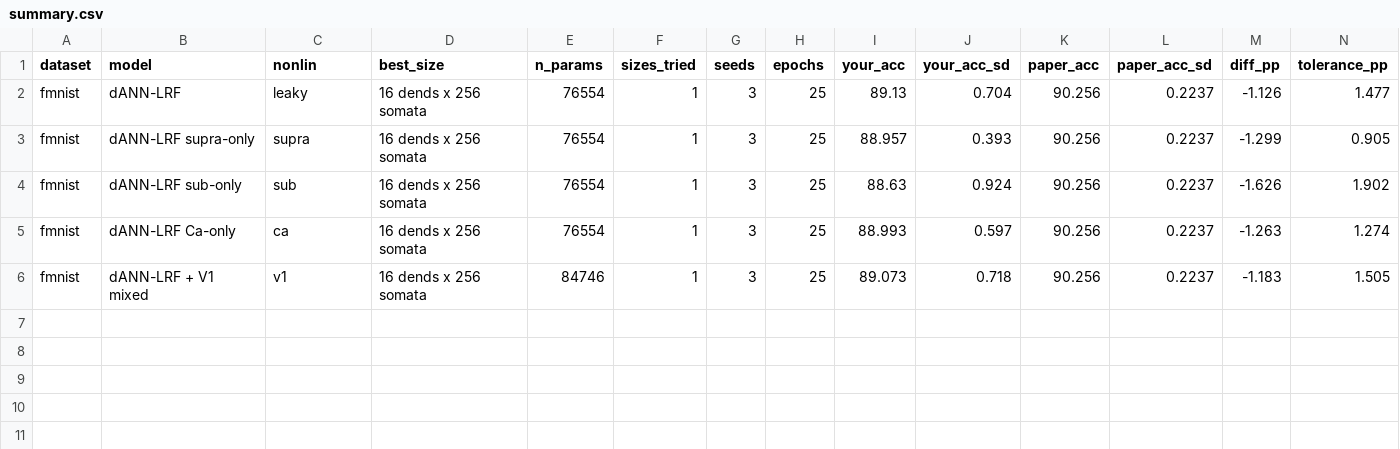
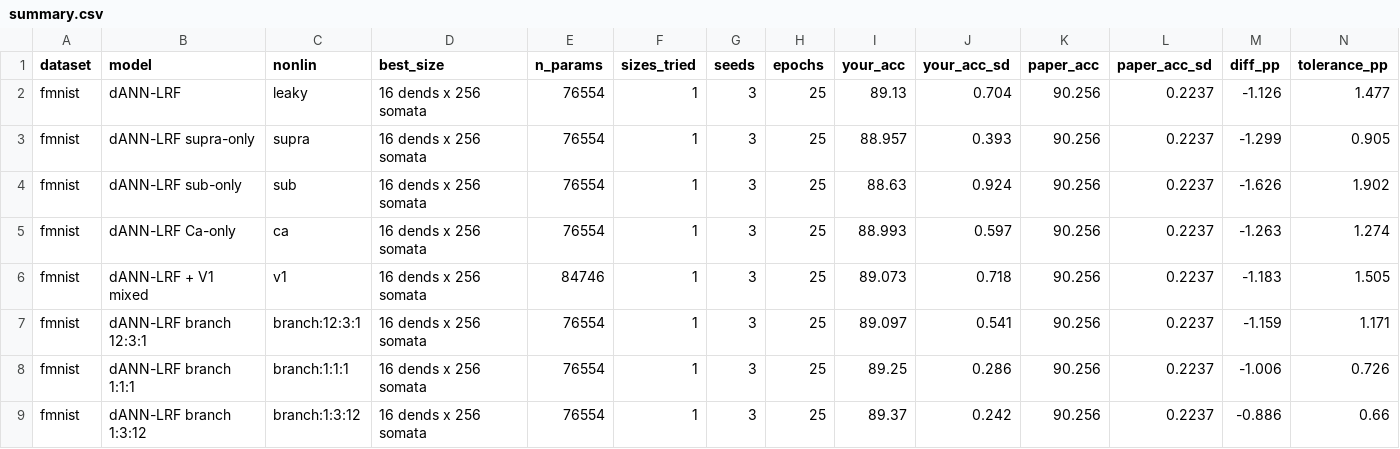
Before and after one commit to HillaryKchao/NEU231_Final_Project, a CSV file: figures/control1/summary.csv, drawn as a sheet; only a part is shown; rows hold the shown columns only; the diff names each change by its address in the sheet, - before the commit and + after, or states it on an @@ line.

Commit message:
per-dendrite nonlinearity ratios (branch mode) and ratio sweep results

```diff
--- a/figures/control1/summary.csv
+++ b/figures/control1/summary.csv
+row 7: fmnist | dANN-LRF branch 12:3:1 | branch:12:3:1 | 16 dends x 256 somata | 76554 | 1 | 3 | 25 | 89.097 | 0.541 | 90.256 | 0.2237 | -1.159 | 1.171
+row 8: fmnist | dANN-LRF branch 1:1:1 | branch:1:1:1 | 16 dends x 256 somata | 76554 | 1 | 3 | 25 | 89.25 | 0.286 | 90.256 | 0.2237 | -1.006 | 0.726
+row 9: fmnist | dANN-LRF branch 1:3:12 | branch:1:3:12 | 16 dends x 256 somata | 76554 | 1 | 3 | 25 | 89.37 | 0.242 | 90.256 | 0.2237 | -0.886 | 0.66
```
Also changed, not shown: 21 other files.
